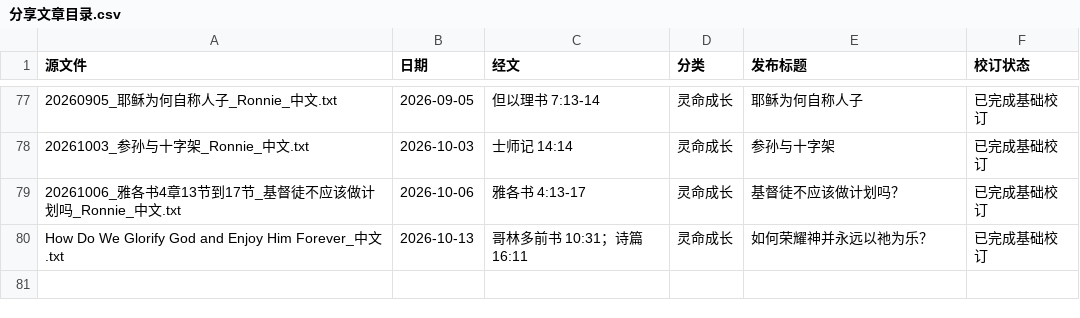
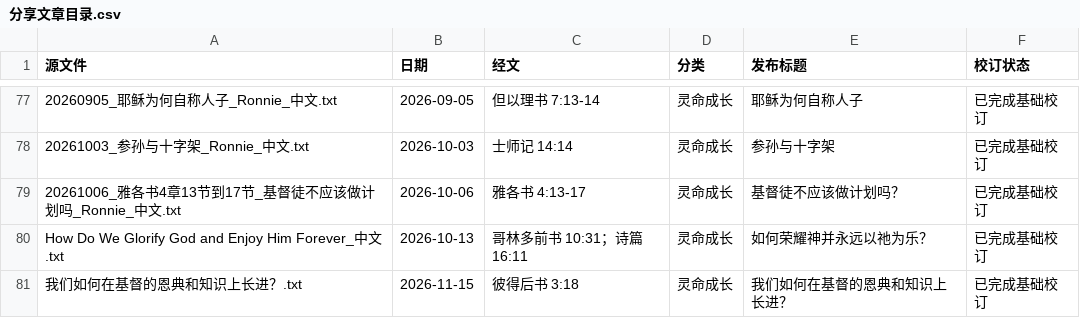
Before and after one commit to Ronnie0229/Ronnie0229.github.io, a CSV file: docs/内容整理报告/分享文章目录.csv, drawn as a sheet; only a part is shown, gaps mark what is left out; the diff names each change by its address in the sheet, - before the commit and + after, or states it on an @@ line.

```diff
--- a/docs/内容整理报告/分享文章目录.csv
+++ b/docs/内容整理报告/分享文章目录.csv
+row 81: 我们如何在基督的恩典和知识上长进？.txt | 2026-11-15 | 彼得后书 3:18 | 灵命成长 | 我们如何在基督的恩典和知识上长进？ | 已完成基础校订
```
Also changed, not shown: 11 other files.
